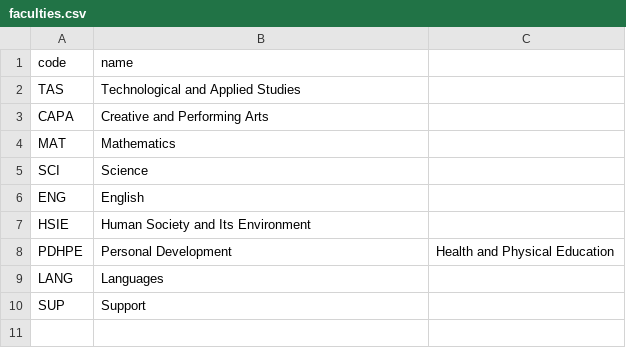
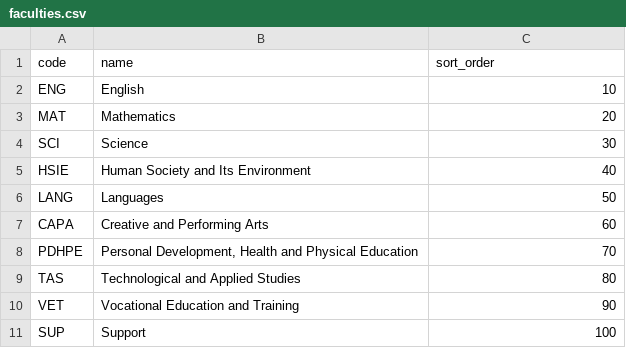
Before and after one commit to stevedunford/trackit, a CSV file: seed/faculties.csv, drawn as a sheet.

Commit message:
Major updates to seed data and seeder

```diff
--- a/seed/faculties.csv
+++ b/seed/faculties.csv
@@ -1,10 +1,11 @@
-code,name
-TAS,Technological and Applied Studies
-CAPA,Creative and Performing Arts
-MAT,Mathematics
-SCI,Science
-ENG,English
-HSIE,Human Society and Its Environment
-PDHPE,Personal Development, Health and Physical Education
-LANG,Languages
-SUP,Support
+code,name,sort_order
+ENG,English,10
+MAT,Mathematics,20
+SCI,Science,30
+HSIE,Human Society and Its Environment,40
+LANG,Languages,50
+CAPA,Creative and Performing Arts,60
+PDHPE,"Personal Development, Health and Physical Education",70
+TAS,Technological and Applied Studies,80
+VET,Vocational Education and Training,90
+SUP,Support,100
```
Also changed, not shown: 8 other files.
